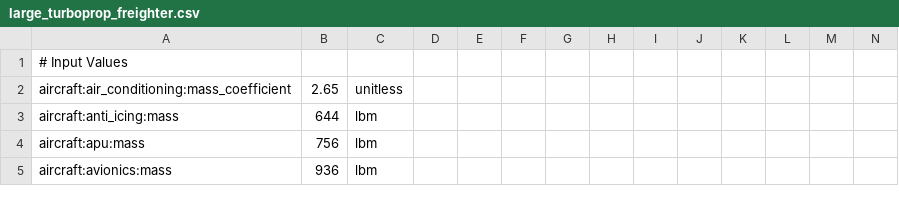
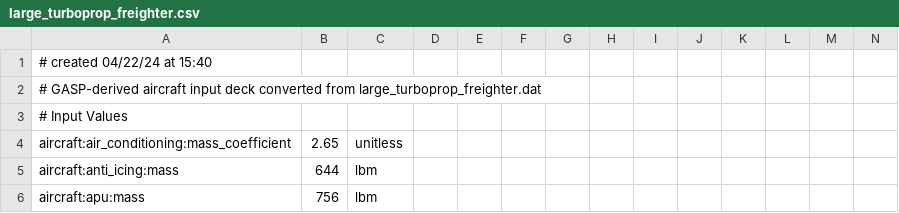
Before and after one commit to OpenMDAO/Aviary, a CSV file: aviary/models/large_turboprop_freighter/large_turboprop_freighter.csv, drawn as a sheet; only a part is shown; the shorter side is filled out with more unchanged rows; rows hold the shown columns only; the diff names each change by its address in the sheet, - before the commit and + after, or states it on an @@ line.

Commit message:
added header to large_turboprop_freighter.csv

```diff
--- a/aviary/models/large_turboprop_freighter/large_turboprop_freighter.csv
+++ b/aviary/models/large_turboprop_freighter/large_turboprop_freighter.csv
+row 1: # created 04/22/24 at 15:40
+row 2: # GASP-derived aircraft input deck converted from large_turboprop_freighter.dat
```
